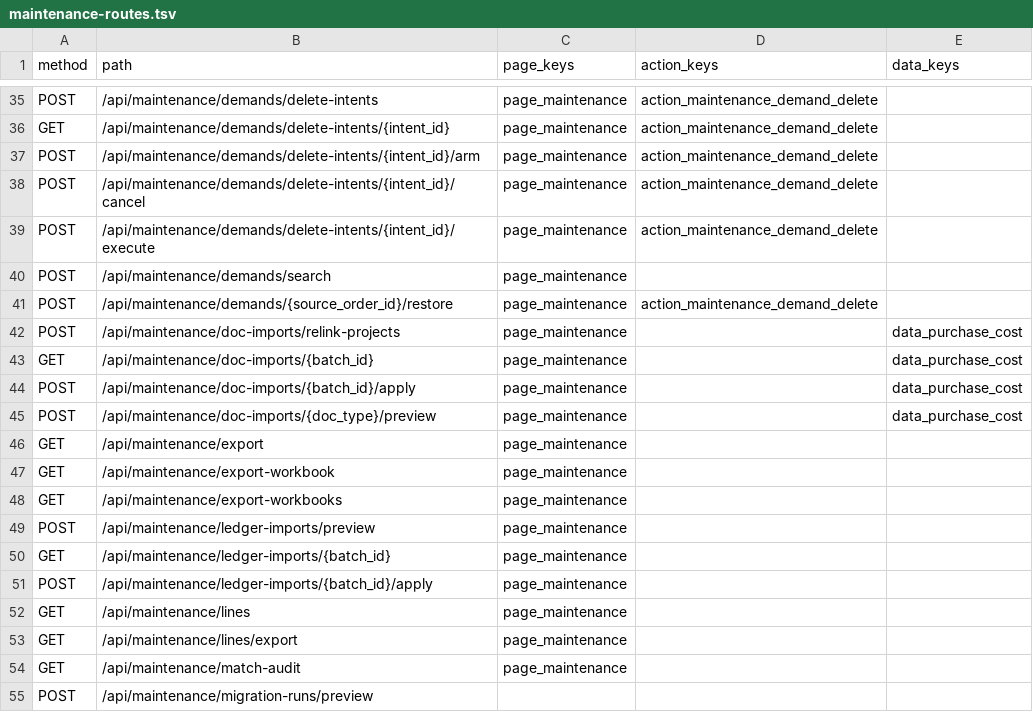
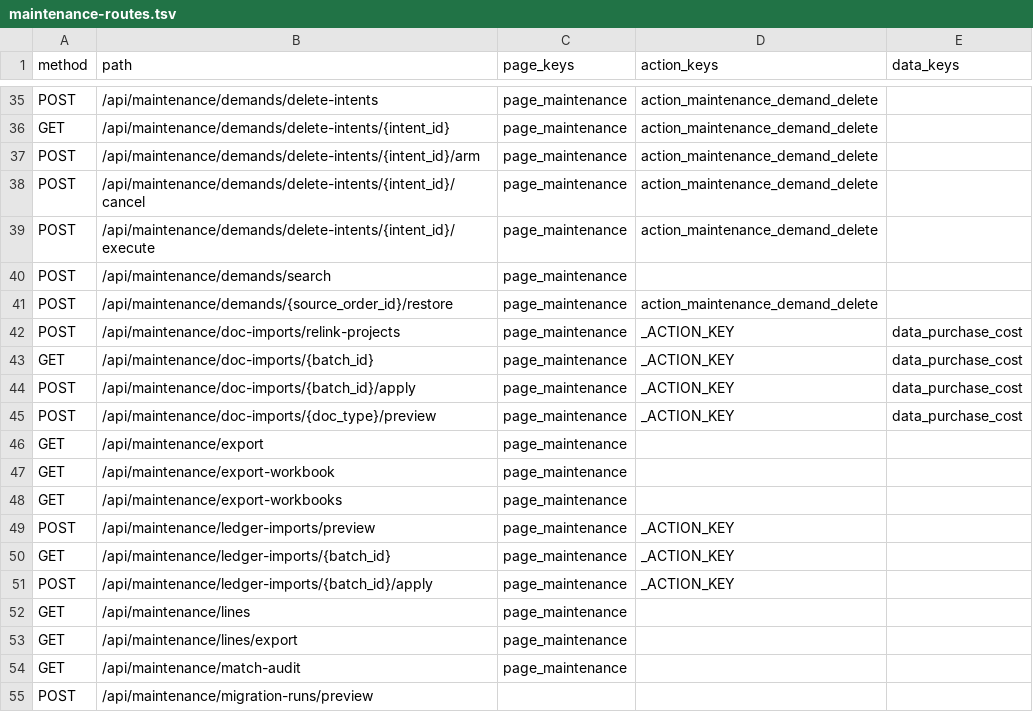
Before and after one commit to Jinchen-Yang/it-spareparts, a TSV file: docs/api/maintenance-routes.tsv, drawn as a sheet; only a part is shown, gaps mark what is left out; the diff covers the shown part only.

```diff
--- a/docs/api/maintenance-routes.tsv
+++ b/docs/api/maintenance-routes.tsv
@@ -41,6 +41,6 @@ POST	/api/maintenance/demands/search	page_maintenance
 POST	/api/maintenance/demands/{source_order_id}/restore	page_maintenance	action_maintenance_demand_delete	
-POST	/api/maintenance/doc-imports/relink-projects	page_maintenance		data_purchase_cost
-GET	/api/maintenance/doc-imports/{batch_id}	page_maintenance		data_purchase_cost
-POST	/api/maintenance/doc-imports/{batch_id}/apply	page_maintenance		data_purchase_cost
-POST	/api/maintenance/doc-imports/{doc_type}/preview	page_maintenance		data_purchase_cost
+POST	/api/maintenance/doc-imports/relink-projects	page_maintenance	_ACTION_KEY	data_purchase_cost
+GET	/api/maintenance/doc-imports/{batch_id}	page_maintenance	_ACTION_KEY	data_purchase_cost
+POST	/api/maintenance/doc-imports/{batch_id}/apply	page_maintenance	_ACTION_KEY	data_purchase_cost
+POST	/api/maintenance/doc-imports/{doc_type}/preview	page_maintenance	_ACTION_KEY	data_purchase_cost
 GET	/api/maintenance/export	page_maintenance		
@@ -48,5 +48,5 @@ GET	/api/maintenance/export-workbook	page_maintenance
 GET	/api/maintenance/export-workbooks	page_maintenance		
-POST	/api/maintenance/ledger-imports/preview	page_maintenance		
-GET	/api/maintenance/ledger-imports/{batch_id}	page_maintenance		
-POST	/api/maintenance/ledger-imports/{batch_id}/apply	page_maintenance		
+POST	/api/maintenance/ledger-imports/preview	page_maintenance	_ACTION_KEY	
+GET	/api/maintenance/ledger-imports/{batch_id}	page_maintenance	_ACTION_KEY	
+POST	/api/maintenance/ledger-imports/{batch_id}/apply	page_maintenance	_ACTION_KEY	
 GET	/api/maintenance/lines	page_maintenance		
```
Also changed, not shown: 6 added rows and 6 edited cells elsewhere in this file, 3 other files.
